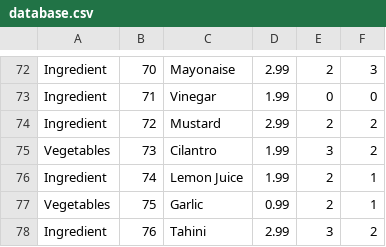
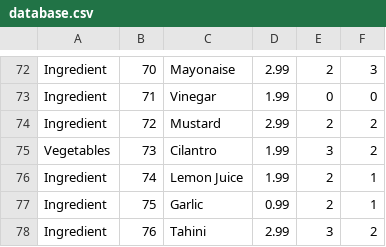
Before and after one commit to Deliquescence/SupermarketSimulator, a CSV file: database.csv, drawn as a sheet; only a part is shown, gaps mark what is left out.

```diff
--- a/database.csv
+++ b/database.csv
@@ -76,3 +76,3 @@ Vegetables,73,Cilantro,1.99,3,2
 Ingredient,74,Lemon Juice,1.99,2,1
-Vegetables,75,Garlic,0.99,2,1
+Ingredient,75,Garlic,0.99,2,1
 Ingredient,76,Tahini,2.99,3,2
```
Also changed, not shown: 4 other files.
